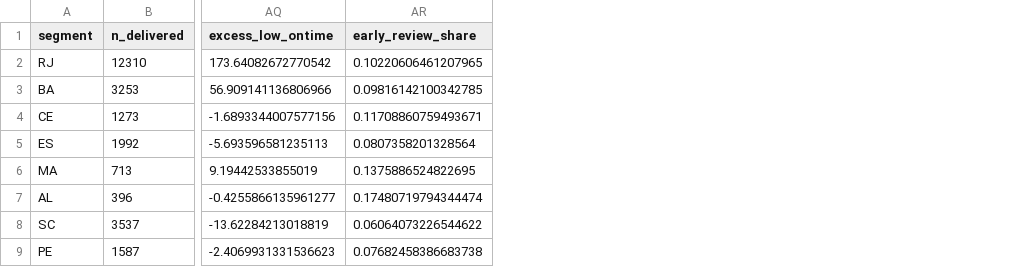
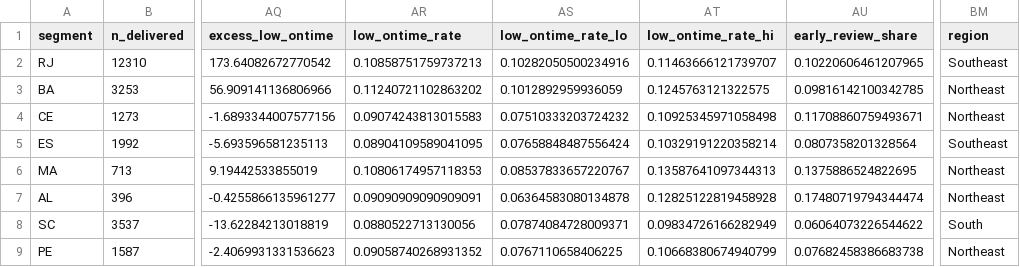
Before and after one commit to Delphinoc/olist-operations-intelligence, a CSV file: reports/tables/prio_candidates_state.csv, drawn as a sheet; only a part is shown, gaps mark what is left out; the diff names each change by its address in the sheet, - before the commit and + after, or states it on an @@ line.

```diff
--- a/reports/tables/prio_candidates_state.csv
+++ b/reports/tables/prio_candidates_state.csv
+column AR (low_ontime_rate), rows 2-9: 0.10858751759737213 | 0.11240721102863202 | 0.09074243813015583 | 0.08904109589041095 | 0.10806174957118353 | 0.09090909090909091 | 0.0880522713130056 | 0.09058740268931352
+column AS (low_ontime_rate_lo), rows 2-9: 0.10282050500234916 | 0.1012892959936059 | 0.07510333203724232 | 0.07658848487556424 | 0.08537833657220767 | 0.06364583080134878 | 0.07874084728009371 | 0.0767110658406225
+column AT (low_ontime_rate_hi), rows 2-9: 0.11463666121739707 | 0.1245763121322575 | 0.10925345971058498 | 0.10329191220358214 | 0.13587641097344313 | 0.12825122819458928 | 0.09834726166282949 | 0.10668380674940799
+column BM (region), rows 2-9: Southeast | Northeast | Northeast | Southeast | Northeast | Northeast | South | Northeast
```
Also changed, not shown: reports/tables/prio_candidates_state_excl_episodes.csv, reports/tables/prio_shortlist.csv, 13 other files.
